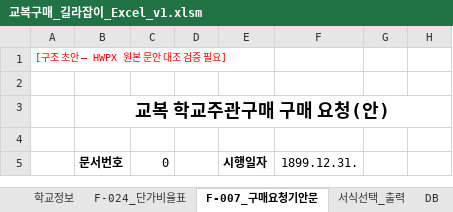
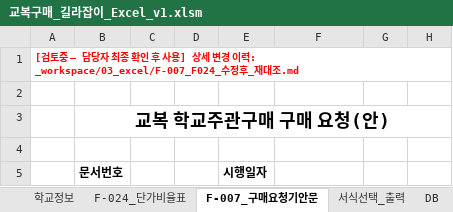
Before and after one commit to cic8822-cpu/manual_jounbuk, an Excel workbook: artifacts/excel/교복구매_길라잡이_Excel_v1.xlsm, sheet F-007_구매요청기안문, drawn as a sheet; only a part is shown; values as stored, in another font and other column widths than the file's, no borders; the diff covers the shown part only; the diff names each change by its address in the sheet, - before the commit and + after, or states it on an @@ line.

Commit message:
fix: harden P3 Excel validation gate

```diff
--- a/artifacts/excel/교복구매_길라잡이_Excel_v1.xlsm (sheet F-007_구매요청기안문)
+++ b/artifacts/excel/교복구매_길라잡이_Excel_v1.xlsm (sheet F-007_구매요청기안문)
-A1: [구조 초안 — HWPX 원본 문안 대조 검증 필요]
+A1: [검토중 — 담당자 최종 확인 후 사용] 상세 변경 이력: _workspace/03_excel/F-007_F024_수정후_재대조.md
-A1 bold: off
+A1 bold: on
-C5: 0
+C5: (empty)
-F5: 1899.12.31.
+F5: (empty)
```
Also changed, not shown: 9 added rows, 11 removed rows, 6 edited cells, cell formats and merged cells elsewhere in this sheet, sheet F-024_단가비율표, sheet 서식선택_출력, formulas that keep their value, charts or pictures, 16 other files.
